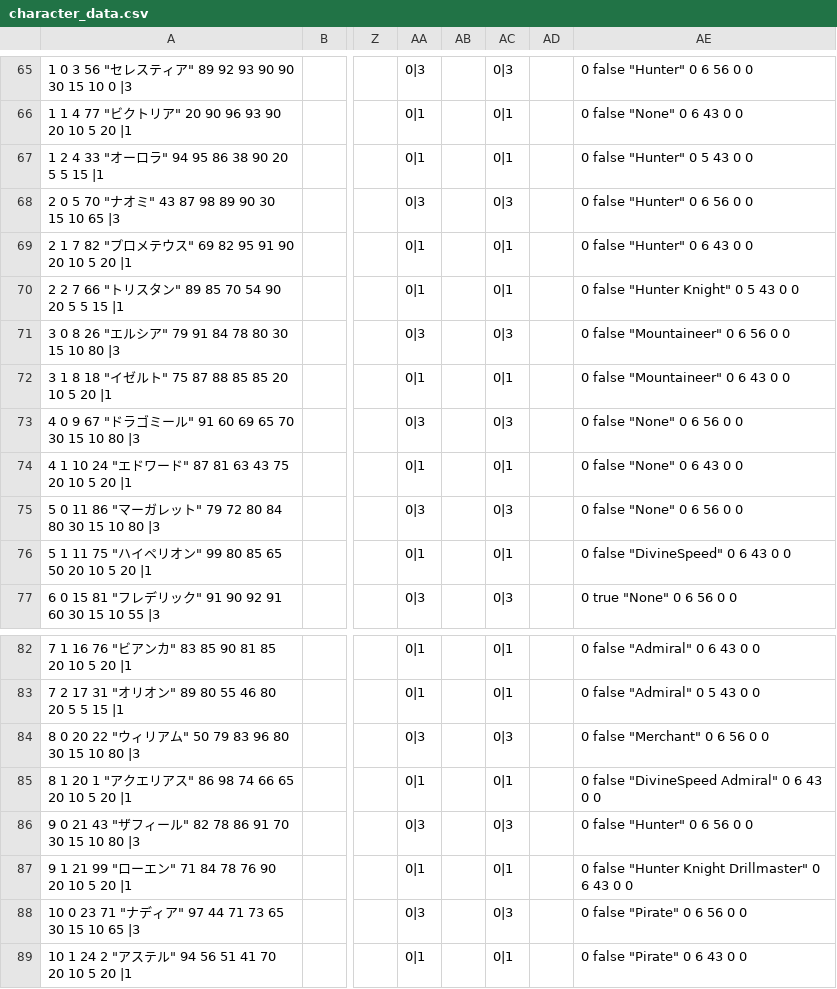
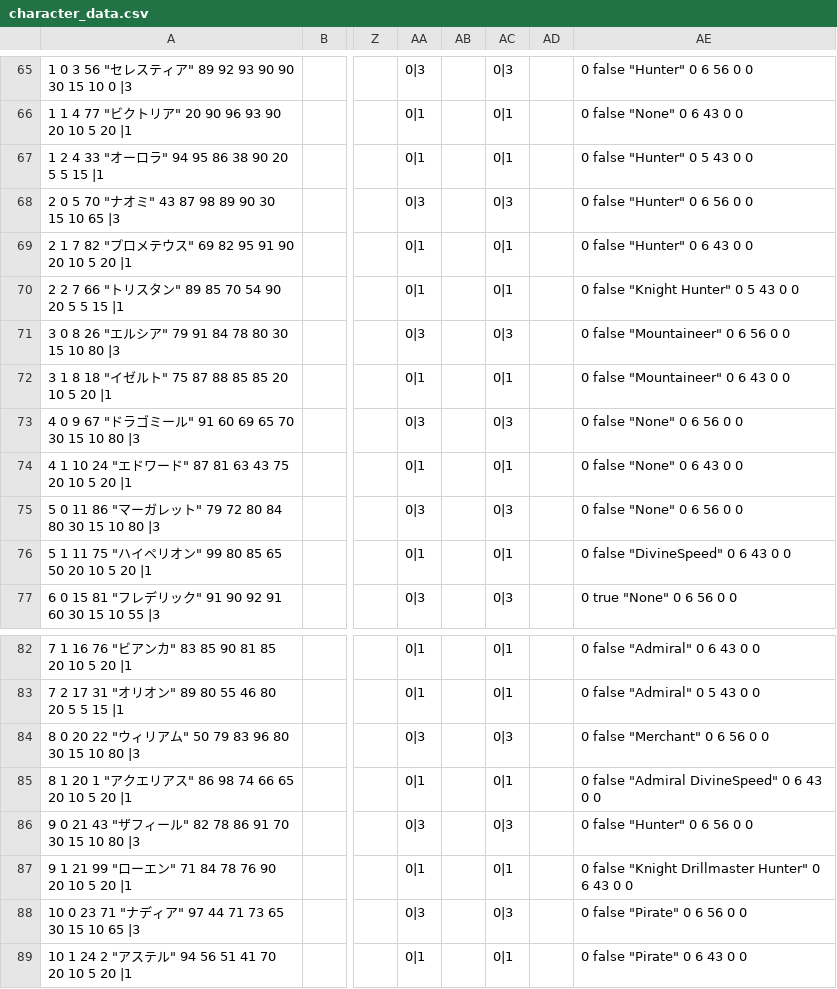
Before and after one commit to 778a0a/betrayer2, a CSV file: Assets/Resources/Scenarios/01/character_data.csv, drawn as a sheet; only a part is shown, gaps mark what is left out; the diff names each change by its address in the sheet, - before the commit and + after, or states it on an @@ line.

Commit message:
CSV正規化

```diff
--- a/Assets/Resources/Scenarios/01/character_data.csv
+++ b/Assets/Resources/Scenarios/01/character_data.csv
-AE70: 0 false "Hunter Knight" 0 5 43 0 0
+AE70: 0 false "Knight Hunter" 0 5 43 0 0
-AE85: 0 false "DivineSpeed Admiral" 0 6 43 0 0
+AE85: 0 false "Admiral DivineSpeed" 0 6 43 0 0
-AE87: 0 false "Hunter Knight Drillmaster" 0 6…
+AE87: 0 false "Knight Drillmaster Hunter" 0 6…
```
